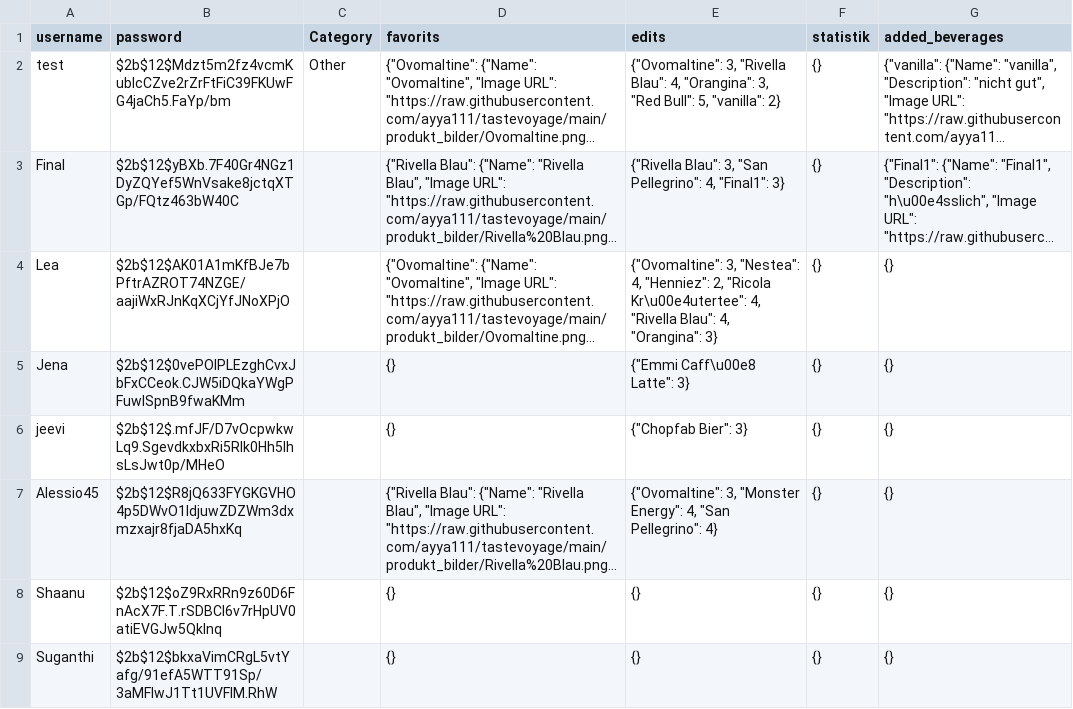
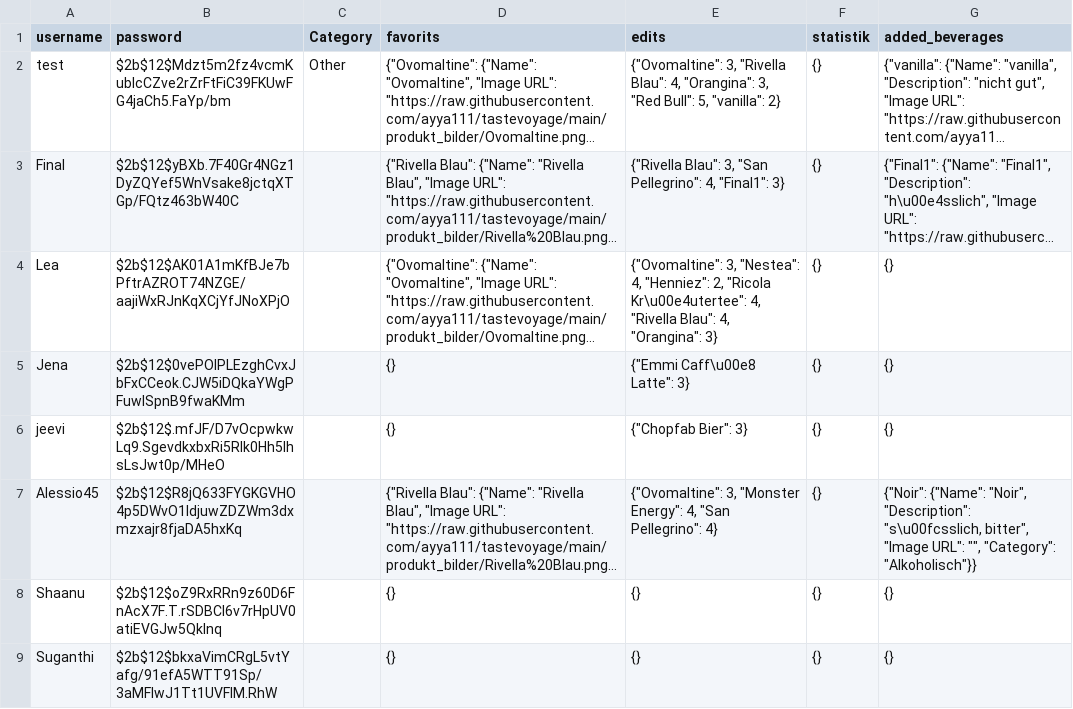
Before and after one commit to ayya111/tastevoyage, a CSV file: users.csv, drawn as a sheet; only a part is shown; long unchanged cells end in …; the diff names each change by its address in the sheet, - before the commit and + after, or states it on an @@ line.

Commit message:
update file

```diff
--- a/users.csv
+++ b/users.csv
-G7 (added_beverages): {}
+G7 (added_beverages): {"Noir": {"Name": "Noir", "Description": "s\u00fcsslich, bitter", "Image URL": "", "Category": "Alkoholisch"}}
```
